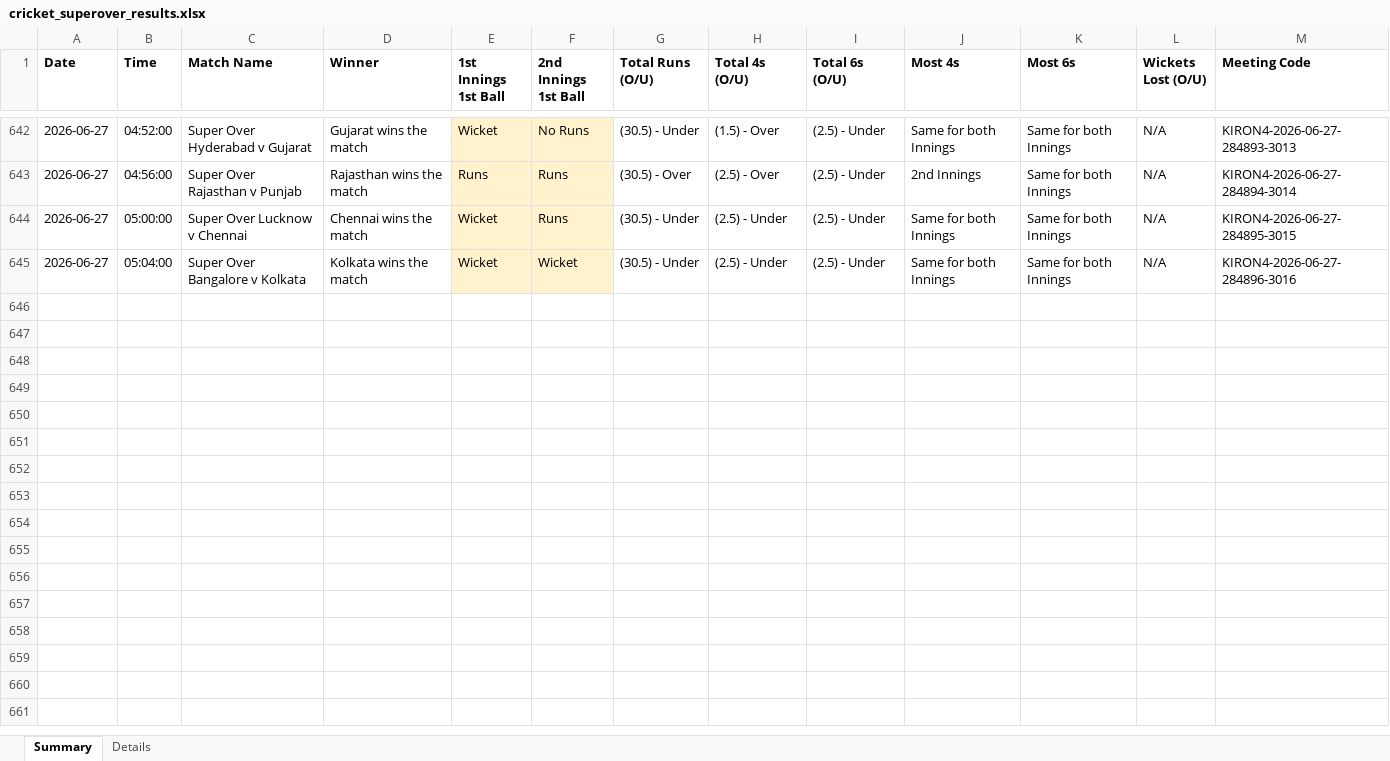
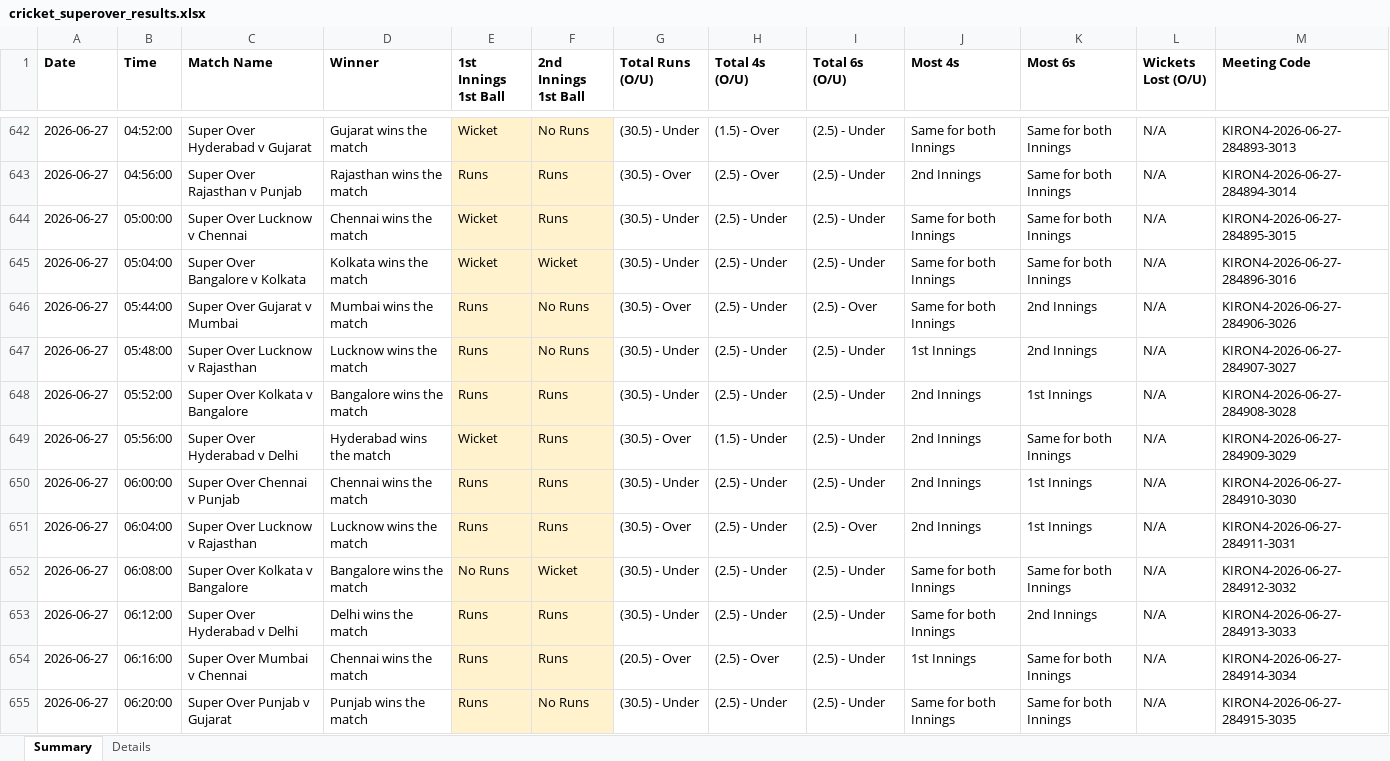
Before and after one commit to NorajChathuranga/STBet-Tracker, an Excel workbook: data/cricket_superover_results.xlsx, sheet Summary, drawn as a sheet; only a part is shown, gaps mark what is left out; values as stored, in another font and other column widths than the file's, no borders; the diff covers the shown part only; the diff names each change by its address in the sheet, - before the commit and + after, or states it on an @@ line.

```diff
--- a/data/cricket_superover_results.xlsx (sheet Summary)
+++ b/data/cricket_superover_results.xlsx (sheet Summary)
+row 646: 2026-06-27 | 05:44:00 | Super Over Gujarat v Mumbai | Mumbai wins the match | Runs | No Runs | (30.5) - Over | (2.5) - Under | (2.5) - Over | Same for both Innings | 2nd Innings | N/A | KIRON4-2026-06-27-284906-3026
+row 647: 2026-06-27 | 05:48:00 | Super Over Lucknow v Rajasthan | Lucknow wins the match | Runs | No Runs | (30.5) - Under | (2.5) - Under | (2.5) - Under | 1st Innings | 2nd Innings | N/A | KIRON4-2026-06-27-284907-3027
+row 648: 2026-06-27 | 05:52:00 | Super Over Kolkata v Bangalore | Bangalore wins the match | Runs | Runs | (30.5) - Under | (2.5) - Under | (2.5) - Under | 2nd Innings | 1st Innings | N/A | KIRON4-2026-06-27-284908-3028
+row 649: 2026-06-27 | 05:56:00 | Super Over Hyderabad v Delhi | Hyderabad wins the match | Wicket | Runs | (30.5) - Over | (1.5) - Under | (2.5) - Under | 2nd Innings | Same for both Innings | N/A | KIRON4-2026-06-27-284909-3029
+row 650: 2026-06-27 | 06:00:00 | Super Over Chennai v Punjab | Chennai wins the match | Runs | Runs | (30.5) - Under | (2.5) - Under | (2.5) - Under | 2nd Innings | 1st Innings | N/A | KIRON4-2026-06-27-284910-3030
+row 651: 2026-06-27 | 06:04:00 | Super Over Lucknow v Rajasthan | Lucknow wins the match | Runs | Runs | (30.5) - Over | (2.5) - Under | (2.5) - Over | 2nd Innings | 1st Innings | N/A | KIRON4-2026-06-27-284911-3031
+row 652: 2026-06-27 | 06:08:00 | Super Over Kolkata v Bangalore | Bangalore wins the match | No Runs | Wicket | (30.5) - Under | (2.5) - Under | (2.5) - Under | Same for both Innings | Same for both Innings | N/A | KIRON4-2026-06-27-284912-3032
+row 653: 2026-06-27 | 06:12:00 | Super Over Hyderabad v Delhi | Delhi wins the match | Runs | Runs | (30.5) - Under | (2.5) - Under | (2.5) - Under | Same for both Innings | 2nd Innings | N/A | KIRON4-2026-06-27-284913-3033
+row 654: 2026-06-27 | 06:16:00 | Super Over Mumbai v Chennai | Chennai wins the match | Runs | Runs | (20.5) - Over | (2.5) - Over | (2.5) - Under | 1st Innings | Same for both Innings | N/A | KIRON4-2026-06-27-284914-3034
+row 655: 2026-06-27 | 06:20:00 | Super Over Punjab v Gujarat | Punjab wins the match | Runs | No Runs | (30.5) - Under | (2.5) - Under | (2.5) - Under | Same for both Innings | Same for both Innings | N/A | KIRON4-2026-06-27-284915-3035
```
Also changed, not shown: 10 added rows elsewhere in this sheet, sheet Details, 5 other files.
